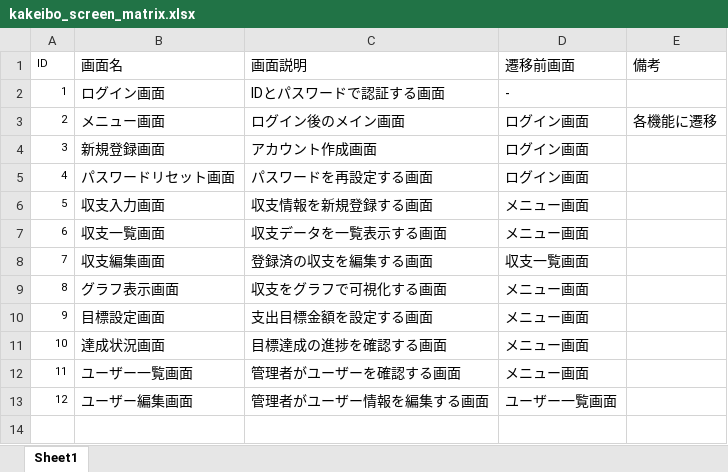
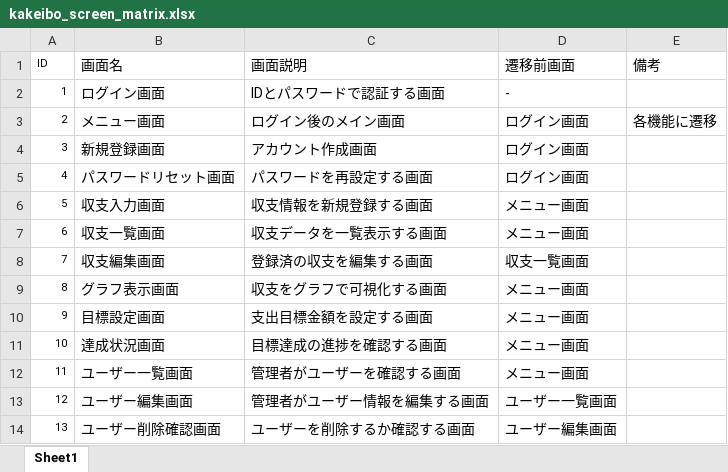
Before and after one commit to harukioono/haruki-oono-educure-app, an Excel workbook: kakeibo_screen_matrix.xlsx, sheet Sheet1, drawn as a sheet; values as stored, in another font and other column widths than the file's, no borders; the diff names each change by its address in the sheet, - before the commit and + after, or states it on an @@ line.

Commit message:
Add files via upload

```diff
--- a/kakeibo_screen_matrix.xlsx (sheet Sheet1)
+++ b/kakeibo_screen_matrix.xlsx (sheet Sheet1)
+row 14: 13 | ユーザー削除確認画面 | ユーザーを削除するか確認する画面 | ユーザー編集画面
```
